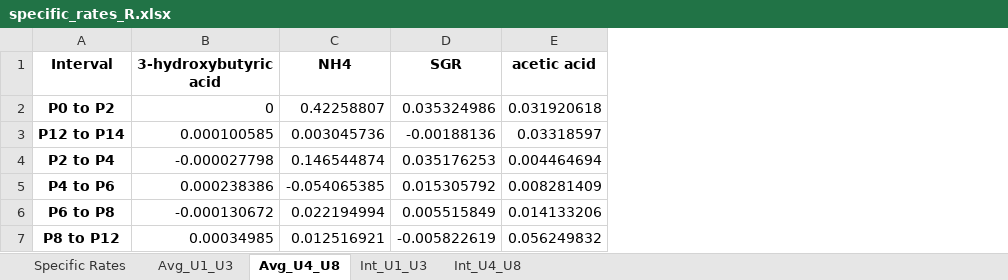
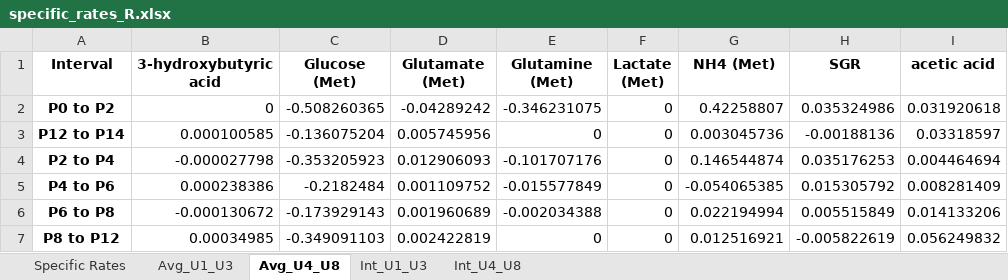
Before and after one commit to LewisLabUCSD/iCHO3K, an Excel workbook: Data/ZeLa Data/specific_rates_R.xlsx, sheet Avg_U4_U8, drawn as a sheet; only a part is shown; values as stored, in another font and other column widths than the file's, no borders; addresses are those after the commit; the diff names each change by its address in the sheet, - before the commit and + after, or states it on an @@ line.

Commit message:
Updates on specific rates calculation with the values from metabolite analyzer

```diff
--- a/Data/ZeLa Data/specific_rates_R.xlsx (sheet Avg_U4_U8)
+++ b/Data/ZeLa Data/specific_rates_R.xlsx (sheet Avg_U4_U8)
+column C (Glucose (Met)), rows 2-7: -0.508260365 | -0.136075204 | -0.353205923 | -0.2182484 | -0.173929143 | -0.349091103
+column D (Glutamate (Met)), rows 2-7: -0.04289242 | 0.005745956 | 0.012906093 | 0.001109752 | 0.001960689 | 0.002422819
+column E (Glutamine (Met)), rows 2-7: -0.346231075 | 0 | -0.101707176 | -0.015577849 | -0.002034388 | 0
+column F (Lactate (Met)), rows 2-7: all 0
-G1: NH4
+G1: NH4 (Met)
```
Also changed, not shown: sheet Avg_U1_U3, 10 other files.
